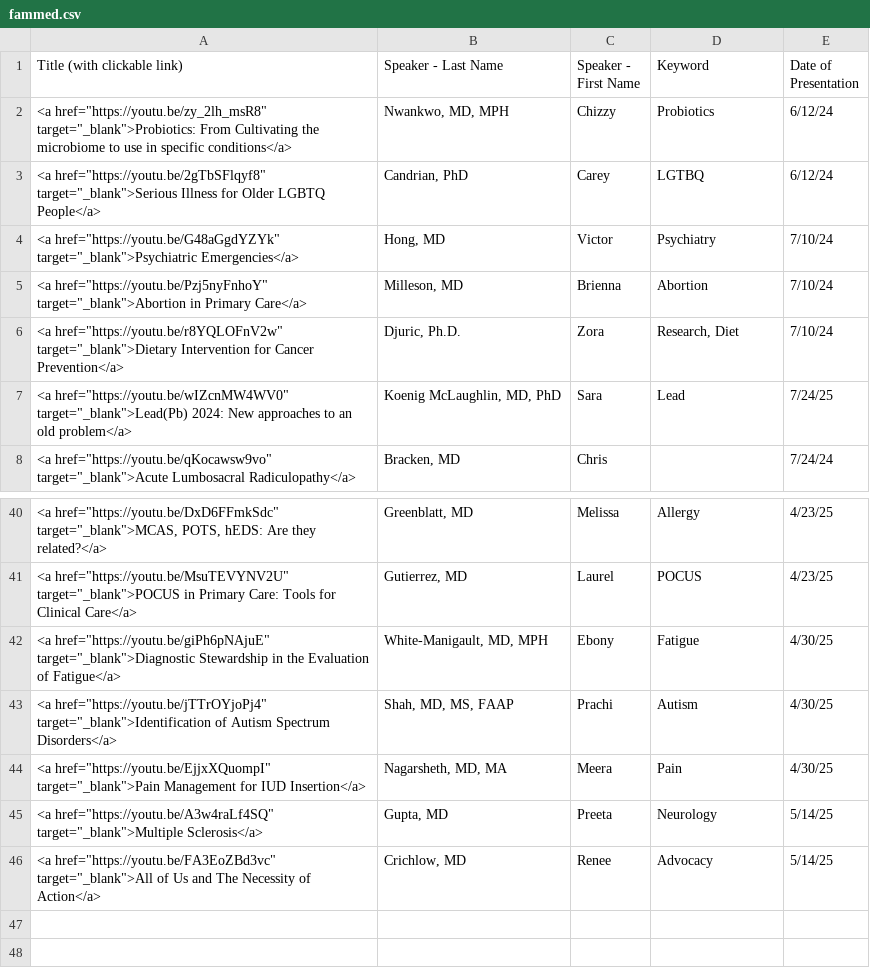
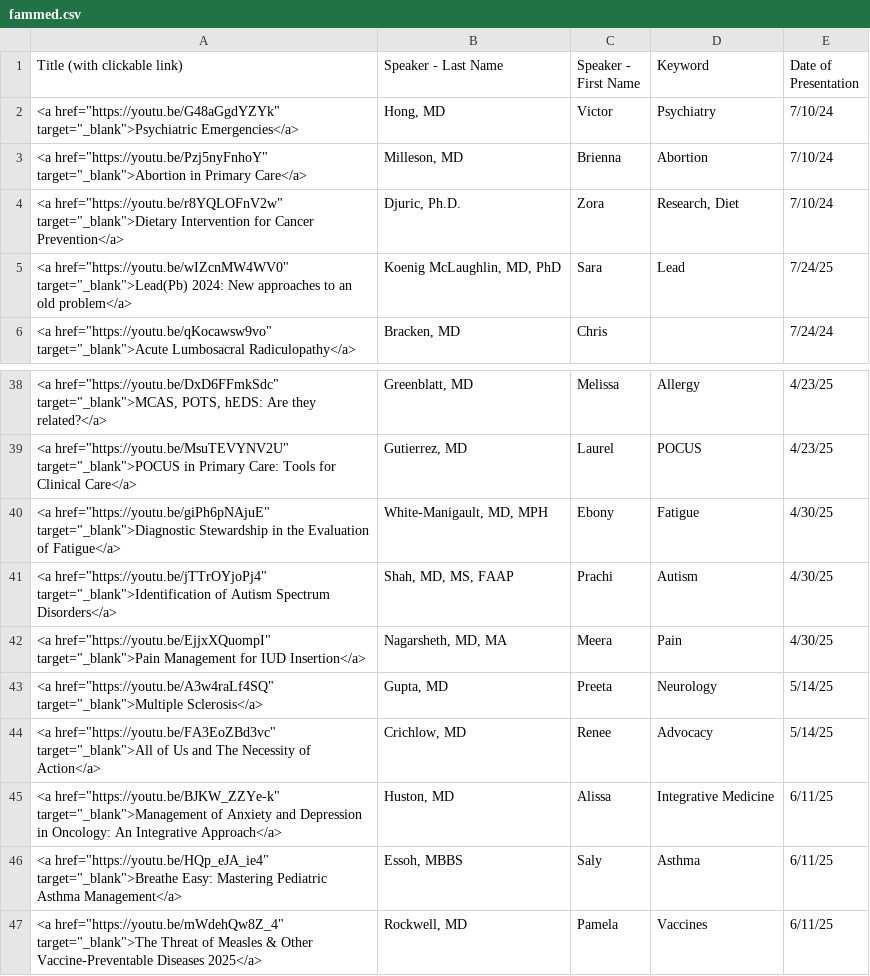
Before and after one commit to joshbudde/joshbudde.github.io, a CSV file: webcasts/fammed.csv, drawn as a sheet; only a part is shown, gaps mark what is left out.

Commit message:
6-11-25

```diff
--- a/webcasts/fammed.csv
+++ b/webcasts/fammed.csv
@@ -1,4 +1,2 @@
 Title (with clickable link),Speaker - Last Name,Speaker - First Name,Keyword,Date of Presentation
-"<a href=""https://youtu.be/zy_2lh_msR8"" target=""_blank"">Probiotics: From Cultivating the microbiome to use in specific conditions</a>","Nwankwo, MD, MPH",Chizzy,Probiotics,6/12/24
-"<a href=""https://youtu.be/2gTbSFlqyf8"" target=""_blank"">Serious Illness for Older LGBTQ People</a>","Candrian, PhD",Carey,LGTBQ,6/12/24
 "<a href=""https://youtu.be/G48aGgdYZYk"" target=""_blank"">Psychiatric Emergencies</a>","Hong, MD",Victor,Psychiatry,7/10/24
@@ -46 +44,4 @@ Title (with clickable link),Speaker - Last Name,Speaker - First Name,Keyword,Dat
 "<a href=""https://youtu.be/FA3EoZBd3vc"" target=""_blank"">All of Us and The Necessity of Action</a>","Crichlow, MD",Renee,Advocacy,5/14/25
+"<a href=""https://youtu.be/BJKW_ZZYe-k"" target=""_blank"">Management of Anxiety and Depression in Oncology: An Integrative Approach</a>","Huston, MD",Alissa,Integrative Medicine,6/11/25
+"<a href=""https://youtu.be/HQp_eJA_ie4"" target=""_blank"">Breathe Easy: Mastering Pediatric Asthma Management</a>","Essoh, MBBS",Saly,Asthma,6/11/25
+"<a href=""https://youtu.be/mWdehQw8Z_4"" target=""_blank"">The Threat of Measles & Other Vaccine-Preventable Diseases 2025</a>","Rockwell, MD",Pamela,Vaccines,6/11/25
```
